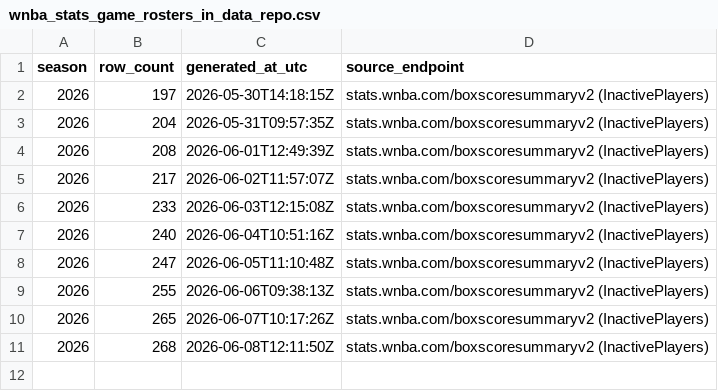
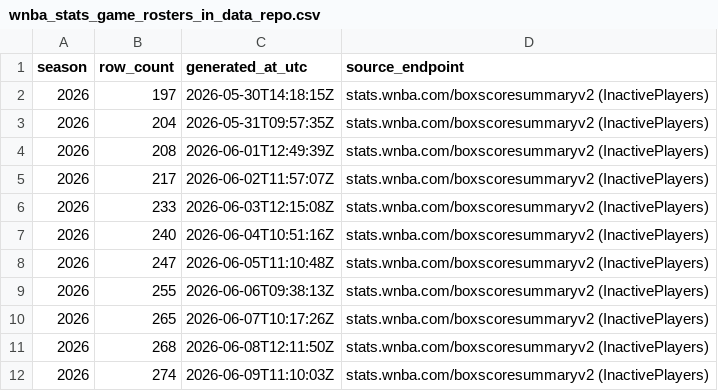
Before and after one commit to sportsdataverse/wehoop-wnba-stats-data, a CSV file: wnba_stats/wnba_stats_game_rosters_in_data_repo.csv, drawn as a sheet.

```diff
--- a/wnba_stats/wnba_stats_game_rosters_in_data_repo.csv
+++ b/wnba_stats/wnba_stats_game_rosters_in_data_repo.csv
@@ -11 +11,2 @@
 2026,268,"2026-06-08T12:11:50Z","stats.wnba.com/boxscoresummaryv2 (InactivePlayers)"
+2026,274,"2026-06-09T11:10:03Z","stats.wnba.com/boxscoresummaryv2 (InactivePlayers)"
```
Also changed, not shown: 2 other files.
